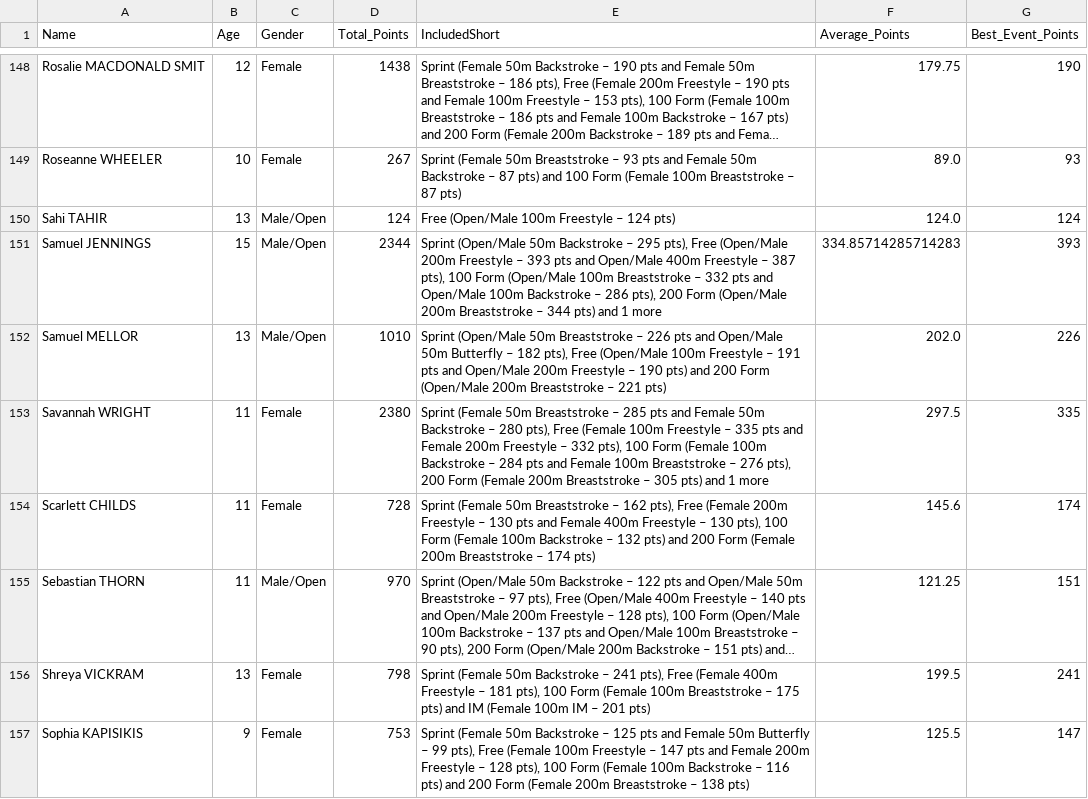
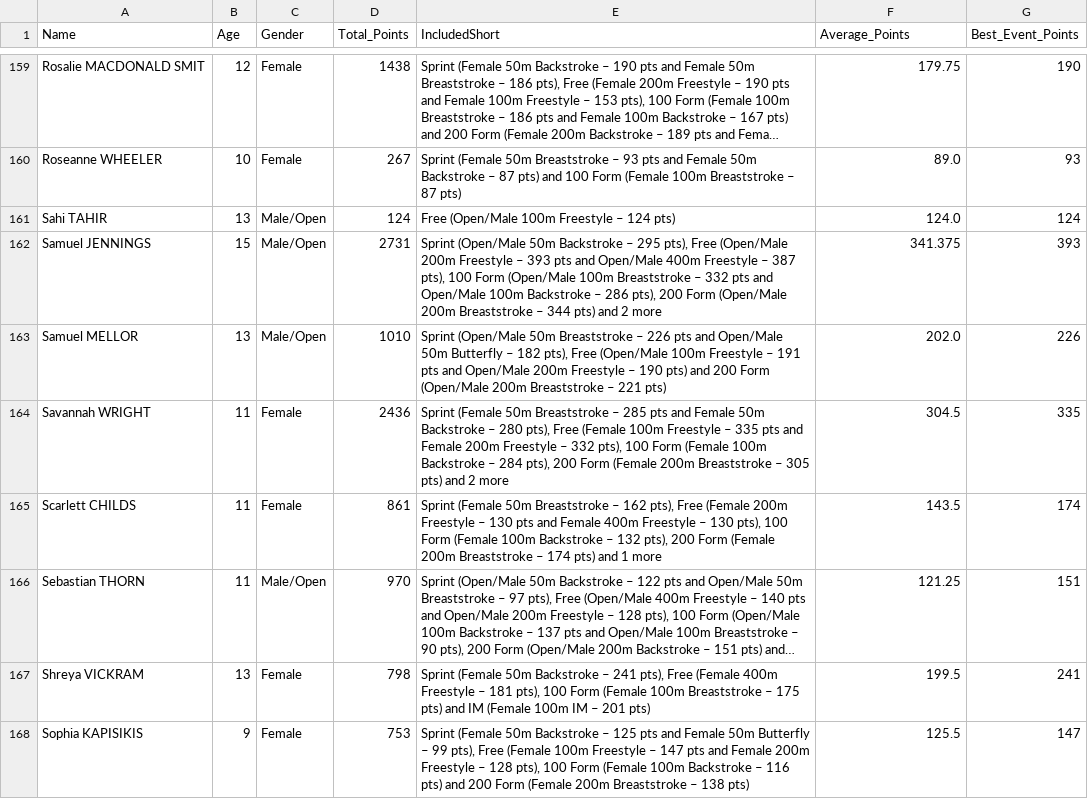
Before and after one commit to beckyoconnor/worcester-swim-club-championships, a CSV file: WSC_Club_Champs_2025/championship_results/championship_swimmer_narratives.csv, drawn as a sheet; only a part is shown, gaps mark what is left out; long unchanged cells end in …; addresses are those after the commit; the diff covers the shown part only; the diff names each change by its address in the sheet, - before the commit and + after, or states it on an @@ line.

```diff
--- a/WSC_Club_Champs_2025/championship_results/championship_swimmer_narratives.csv
+++ b/WSC_Club_Champs_2025/championship_results/championship_swimmer_narratives.csv
-D162 (Total_Points): 2344
+D162 (Total_Points): 2731
-E162 (IncludedShort): …pts) and 1 more
+E162 (IncludedShort): …pts) and 2 more
-F162 (Average_Points): 334.85714285714283
+F162 (Average_Points): 341.375
-D164 (Total_Points): 2380
+D164 (Total_Points): 2436
-E164 (IncludedShort): …– 284 pts and Female 100m Breaststroke – 276 pts), 200 Form (Female 200m Breaststroke – 305 pts) and 1 more
+E164 (IncludedShort): …– 284 pts), 200 Form (Female 200m Breaststroke – 305 pts) and 2 more
-F164 (Average_Points): 297.5
+F164 (Average_Points): 304.5
-D165 (Total_Points): 728
+D165 (Total_Points): 861
-E165 (IncludedShort): …– 132 pts) and 200 Form (Female 200m Breaststroke – 174 pts)
+E165 (IncludedShort): …– 132 pts), 200 Form (Female 200m Breaststroke – 174 pts) and 1 more
-F165 (Average_Points): 145.6
+F165 (Average_Points): 143.5
```
Also changed, not shown: 12 added rows and 105 edited cells elsewhere in this file, WSC_Club_Champs_2025/championship_results/championship_age_group_winners.csv, WSC_Club_Champs_2025/championship_results/championship_scoreboard_boys.csv, 5 other files.
